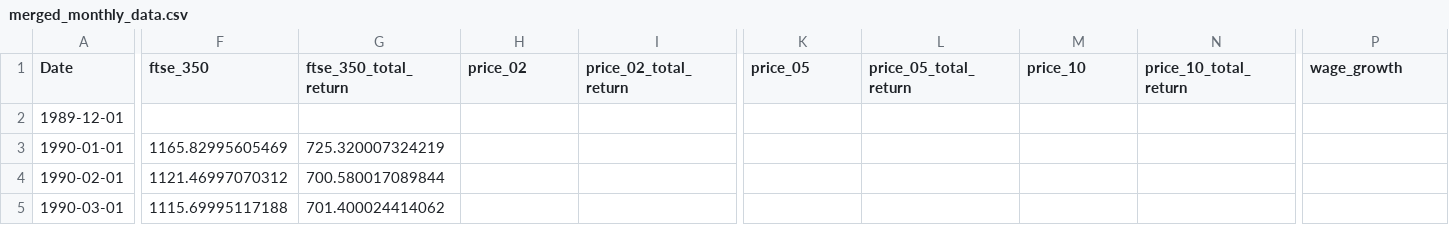
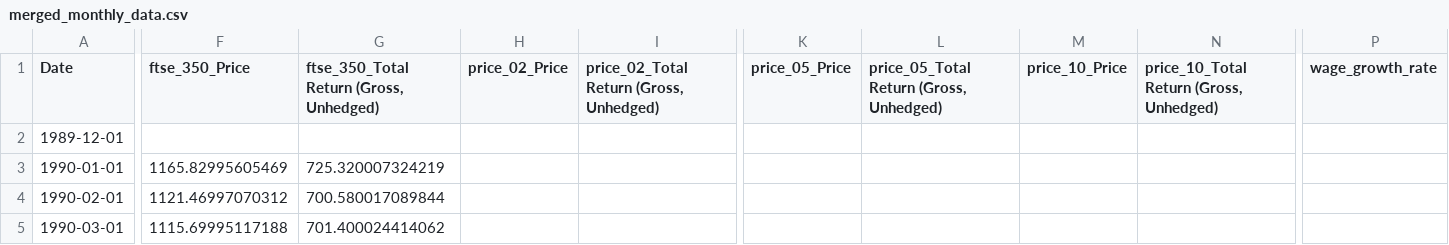
Before and after one commit to gamzebb/group-project, a CSV file: merged_monthly_data.csv, drawn as a sheet; only a part is shown, gaps mark what is left out; the diff covers the shown part only; the diff names each change by its address in the sheet, - before the commit and + after, or states it on an @@ line.

```diff
--- a/merged_monthly_data.csv
+++ b/merged_monthly_data.csv
-F1: ftse_350
+F1: ftse_350_Price
-G1: ftse_350_total_return
+G1: ftse_350_Total Return (Gross, Unhedged)
-H1: price_02
+H1: price_02_Price
-I1: price_02_total_return
+I1: price_02_Total Return (Gross, Unhedged)
-K1: price_05
+K1: price_05_Price
-L1: price_05_total_return
+L1: price_05_Total Return (Gross, Unhedged)
-M1: price_10
+M1: price_10_Price
-N1: price_10_total_return
+N1: price_10_Total Return (Gross, Unhedged)
-P1: wage_growth
+P1: wage_growth_rate
```
Also changed, not shown: 1 edited cell elsewhere in this file, merged_sentiment.csv, 4 other files.
